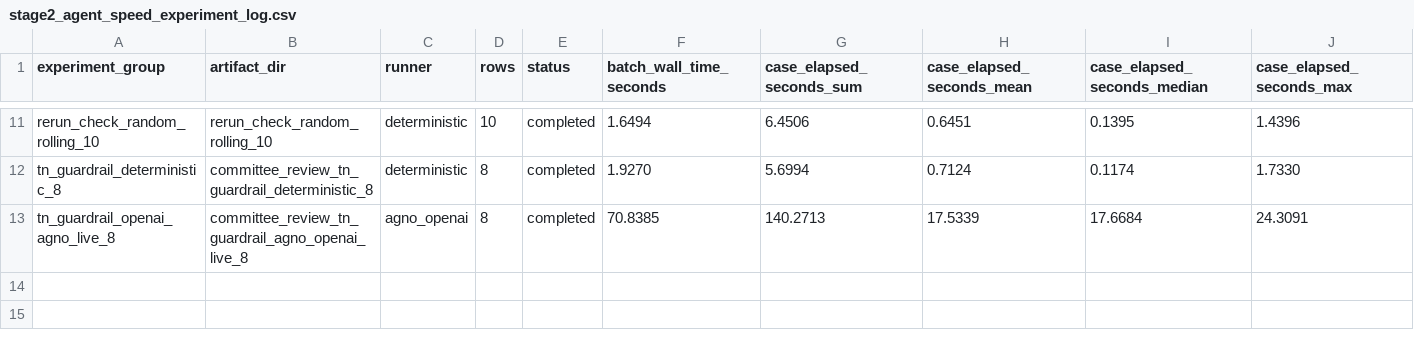
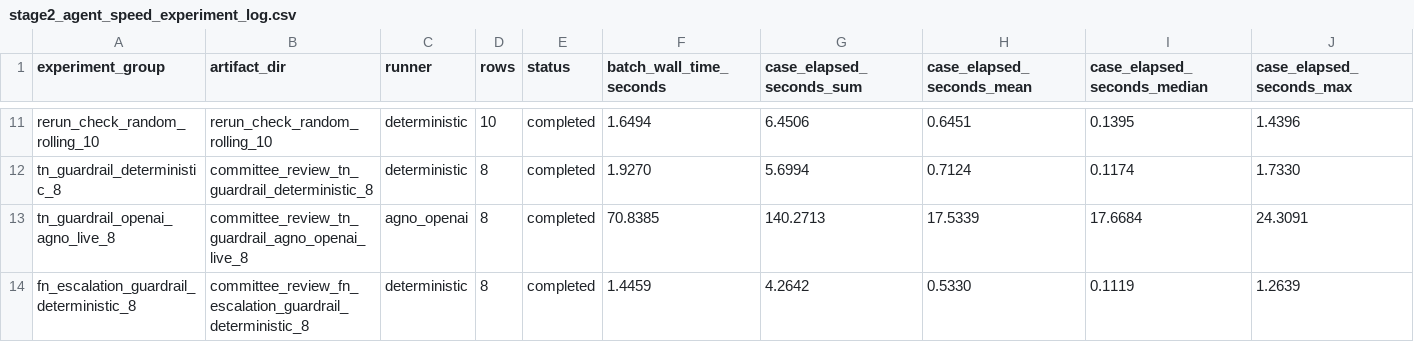
Before and after one commit to LADTO-develop/Corporate-Analysis-System, a CSV file: data/outputs/modeling/feature_43_xgboost/diagnostics/stage2_agents/stage2_agent_speed_experiment_log.csv, drawn as a sheet; only a part is shown, gaps mark what is left out; rows hold the shown columns only; the diff names each change by its address in the sheet, - before the commit and + after, or states it on an @@ line.

Commit message:
Tighten FN escalation guardrail

```diff
--- a/data/outputs/modeling/feature_43_xgboost/diagnostics/stage2_agents/stage2_agent_speed_experiment_log.csv
+++ b/data/outputs/modeling/feature_43_xgboost/diagnostics/stage2_agents/stage2_agent_speed_experiment_log.csv
+row 14: fn_escalation_guardrail_deterministic_8 | committee_review_fn_escalation_guardrail_deterministic_8 | deterministic | 8 | completed | 1.4459 | 4.2642 | 0.5330 | 0.1119 | 1.2639
```
Also changed, not shown: data/outputs/modeling/feature_43_xgboost/diagnostics/stage2_agents/stage2_agent_performance_experiment_log.csv, 7 other files.
